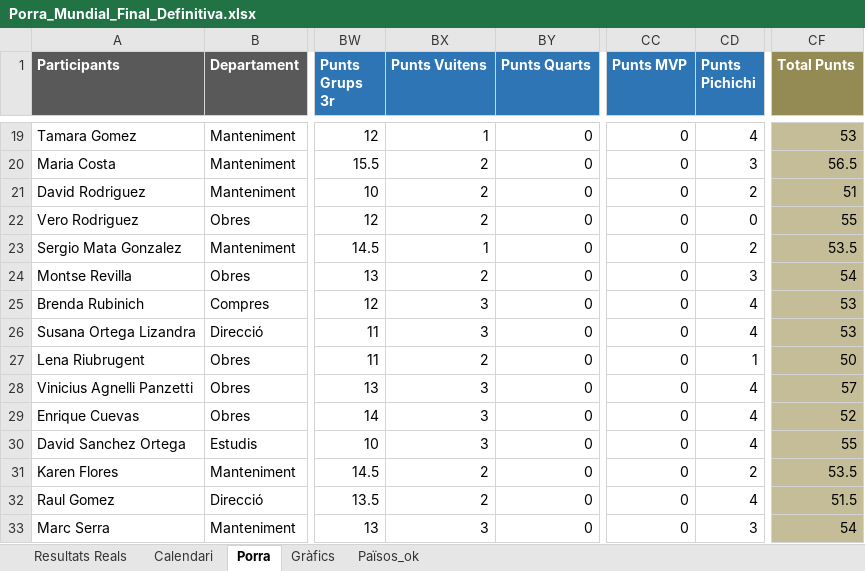
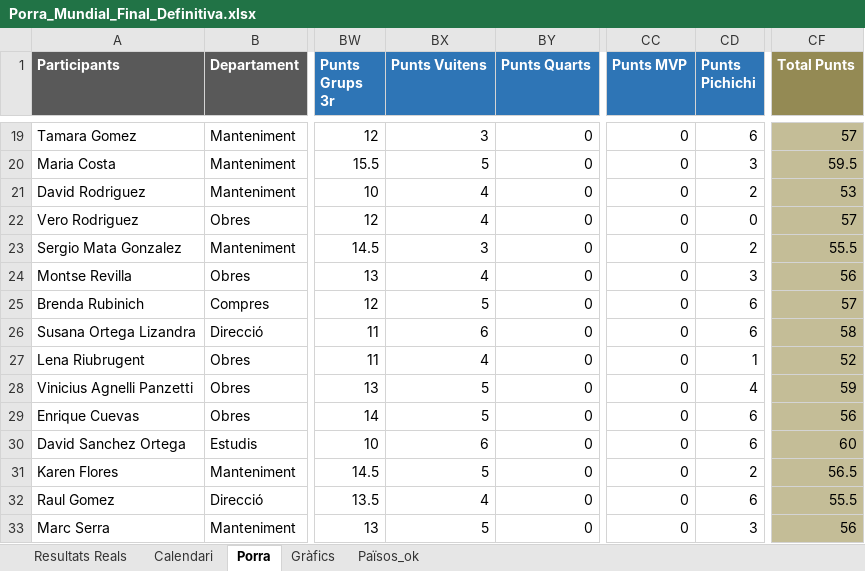
Before and after one commit to marcllopisraja-crypto/Porra_Mundial_2026_Constraula, an Excel workbook: Porra_Mundial_Final_Definitiva.xlsx, sheet Porra, drawn as a sheet; only a part is shown, gaps mark what is left out; values as stored, in another font and other column widths than the file's, no borders; the diff covers the shown part only; the diff names each change by its address in the sheet, - before the commit and + after, or states it on an @@ line.

Commit message:
Add files via upload

```diff
--- a/Porra_Mundial_Final_Definitiva.xlsx (sheet Porra)
+++ b/Porra_Mundial_Final_Definitiva.xlsx (sheet Porra)
-BX19 (Punts Vuitens): 1
+BX19 (Punts Vuitens): 3
-CD19 (Punts Pichichi): 4
+CD19 (Punts Pichichi): 6
-CF19 (Total Punts): 53
+CF19 (Total Punts): 57
-BX20 (Punts Vuitens): 2
+BX20 (Punts Vuitens): 5
-CF20 (Total Punts): 56.5
+CF20 (Total Punts): 59.5
-BX21:BX22 (Punts Vuitens): 2
+BX21:BX22 (Punts Vuitens): 4
-CF21 (Total Punts): 51
+CF21 (Total Punts): 53
-CF22 (Total Punts): 55
+CF22 (Total Punts): 57
-BX23 (Punts Vuitens): 1
+BX23 (Punts Vuitens): 3
-CF23 (Total Punts): 53.5
+CF23 (Total Punts): 55.5
-BX24 (Punts Vuitens): 2
+BX24 (Punts Vuitens): 4
-CF24 (Total Punts): 54
+CF24 (Total Punts): 56
-BX25 (Punts Vuitens): 3
+BX25 (Punts Vuitens): 5
-CD25:CD26 (Punts Pichichi): 4
+CD25:CD26 (Punts Pichichi): 6
-CF25 (Total Punts): 53
+CF25 (Total Punts): 57
-BX26 (Punts Vuitens): 3
+BX26 (Punts Vuitens): 6
-CF26 (Total Punts): 53
+CF26 (Total Punts): 58
-BX27 (Punts Vuitens): 2
+BX27 (Punts Vuitens): 4
-CF27 (Total Punts): 50
+CF27 (Total Punts): 52
-BX28:BX29 (Punts Vuitens): 3
+BX28:BX29 (Punts Vuitens): 5
-CF28 (Total Punts): 57
+CF28 (Total Punts): 59
-CD29:CD30 (Punts Pichichi): 4
+CD29:CD30 (Punts Pichichi): 6
-CF29 (Total Punts): 52
+CF29 (Total Punts): 56
-BX30 (Punts Vuitens): 3
+BX30 (Punts Vuitens): 6
-CF30 (Total Punts): 55
+CF30 (Total Punts): 60
-BX31 (Punts Vuitens): 2
+BX31 (Punts Vuitens): 5
-CF31 (Total Punts): 53.5
+CF31 (Total Punts): 56.5
-BX32 (Punts Vuitens): 2
+BX32 (Punts Vuitens): 4
-CD32 (Punts Pichichi): 4
+CD32 (Punts Pichichi): 6
-CF32 (Total Punts): 51.5
+CF32 (Total Punts): 55.5
-BX33 (Punts Vuitens): 3
+BX33 (Punts Vuitens): 5
-CF33 (Total Punts): 54
+CF33 (Total Punts): 56
```
Also changed, not shown: 86 edited cells elsewhere in this sheet, sheet Resultats Reals, sheet Calendari.
